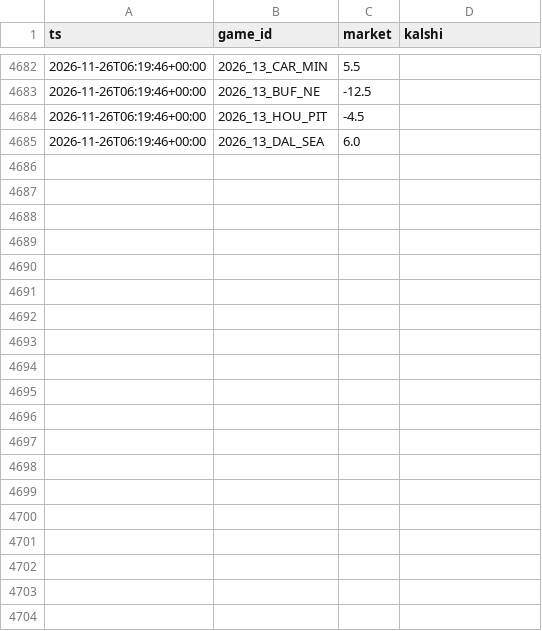
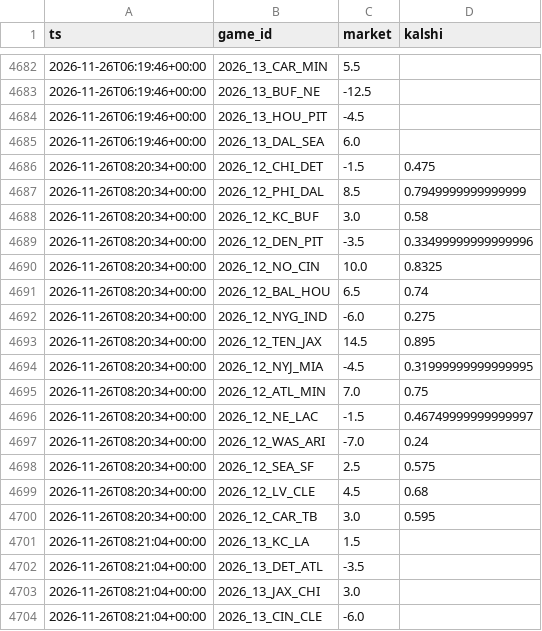
Before and after one commit to dylankelly0233-hoops/alphapoint-dashboards, a CSV file: line_history_nfl.csv, drawn as a sheet; only a part is shown, gaps mark what is left out; the diff covers the shown part only.

```diff
--- a/line_history_nfl.csv
+++ b/line_history_nfl.csv
@@ -4685 +4685,20 @@ ts,game_id,market,kalshi
 2026-11-26T06:19:46+00:00,2026_13_DAL_SEA,6.0,
+2026-11-26T08:20:34+00:00,2026_12_CHI_DET,-1.5,0.475
+2026-11-26T08:20:34+00:00,2026_12_PHI_DAL,8.5,0.7949999999999999
+2026-11-26T08:20:34+00:00,2026_12_KC_BUF,3.0,0.58
+2026-11-26T08:20:34+00:00,2026_12_DEN_PIT,-3.5,0.33499999999999996
+2026-11-26T08:20:34+00:00,2026_12_NO_CIN,10.0,0.8325
+2026-11-26T08:20:34+00:00,2026_12_BAL_HOU,6.5,0.74
+2026-11-26T08:20:34+00:00,2026_12_NYG_IND,-6.0,0.275
+2026-11-26T08:20:34+00:00,2026_12_TEN_JAX,14.5,0.895
+2026-11-26T08:20:34+00:00,2026_12_NYJ_MIA,-4.5,0.31999999999999995
+2026-11-26T08:20:34+00:00,2026_12_ATL_MIN,7.0,0.75
+2026-11-26T08:20:34+00:00,2026_12_NE_LAC,-1.5,0.46749999999999997
+2026-11-26T08:20:34+00:00,2026_12_WAS_ARI,-7.0,0.24
+2026-11-26T08:20:34+00:00,2026_12_SEA_SF,2.5,0.575
+2026-11-26T08:20:34+00:00,2026_12_LV_CLE,4.5,0.68
+2026-11-26T08:20:34+00:00,2026_12_CAR_TB,3.0,0.595
+2026-11-26T08:21:04+00:00,2026_13_KC_LA,1.5,
+2026-11-26T08:21:04+00:00,2026_13_DET_ATL,-3.5,
+2026-11-26T08:21:04+00:00,2026_13_JAX_CHI,3.0,
+2026-11-26T08:21:04+00:00,2026_13_CIN_CLE,-6.0,
```
Also changed, not shown: 10 added rows elsewhere in this file, line_history_cbb.csv, line_history_cfb.csv, 11 other files.
